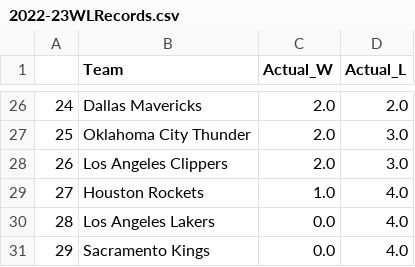
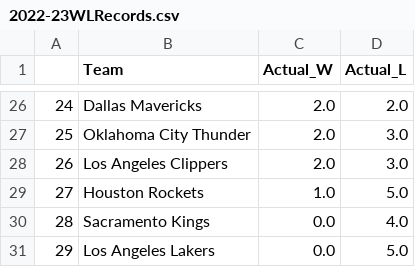
Before and after one commit to kobegatti/NBAGamePredictor, a CSV file: 2022-23/data/2022-23WLRecords.csv, drawn as a sheet; only a part is shown, gaps mark what is left out; the diff covers the shown part only.

```diff
--- a/2022-23/data/2022-23WLRecords.csv
+++ b/2022-23/data/2022-23WLRecords.csv
@@ -28,4 +28,4 @@
 26,Los Angeles Clippers,2.0,3.0
-27,Houston Rockets,1.0,4.0
-28,Los Angeles Lakers,0.0,4.0
-29,Sacramento Kings,0.0,4.0
+27,Houston Rockets,1.0,5.0
+28,Sacramento Kings,0.0,4.0
+29,Los Angeles Lakers,0.0,5.0
```
Also changed, not shown: 36 edited cells elsewhere in this file, 2022-23/data/2022-23.csv, 2022-23/data/2022-23_Predictions.csv, 1 other file.
